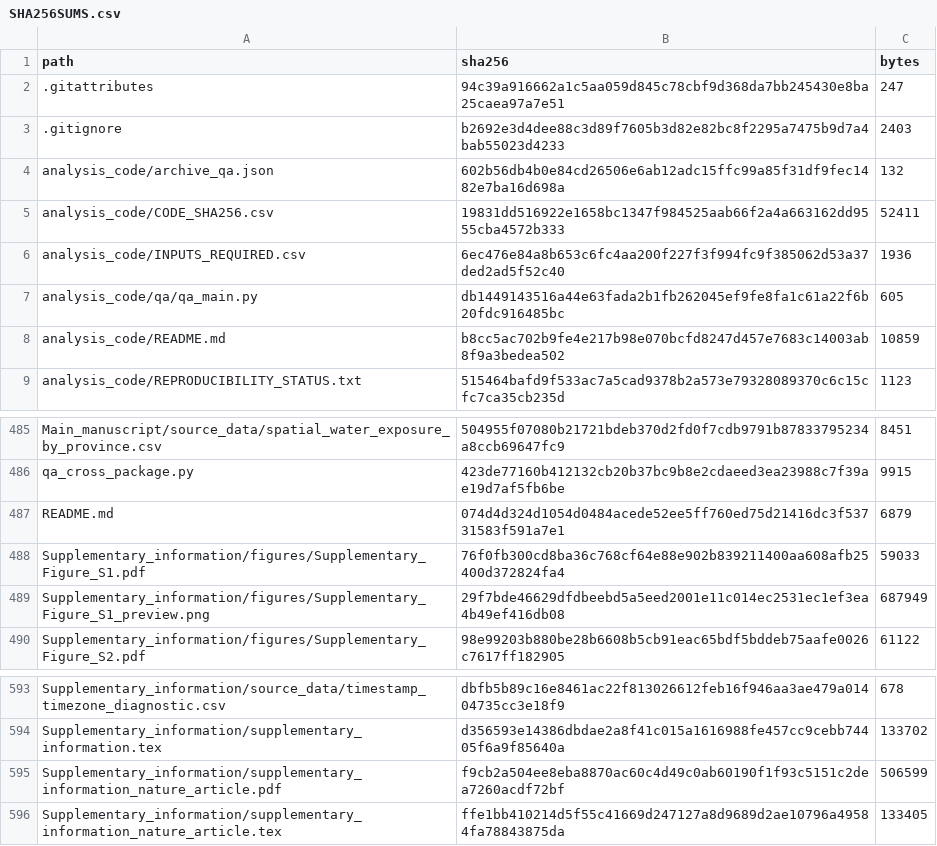
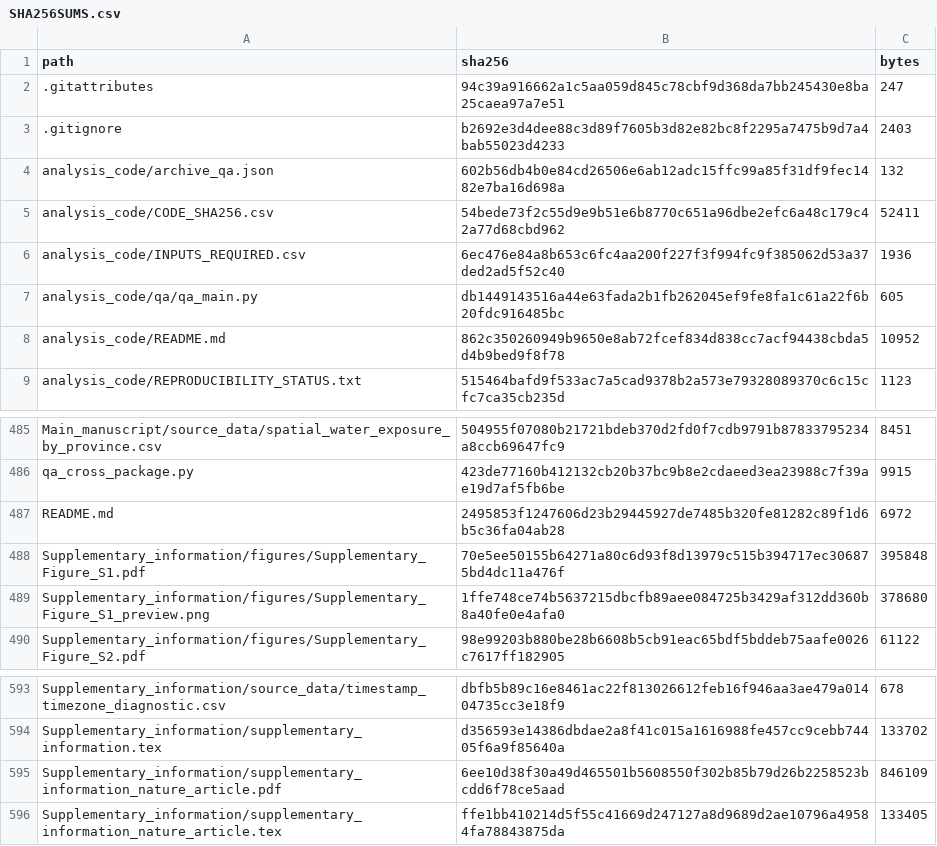
Before and after one commit to 1223044298-ship-it/curtailment-traps-early-green-hydrogen-assets-beyond-the-reach-of-learning, a CSV file: SHA256SUMS.csv, drawn as a sheet; only a part is shown, gaps mark what is left out; the diff covers the shown part only.

```diff
--- a/SHA256SUMS.csv
+++ b/SHA256SUMS.csv
@@ -4,6 +4,6 @@ path,sha256,bytes
 analysis_code/archive_qa.json,602b56db4b0e84cd26506e6ab12adc15ffc99a85f31df9fec1482e7ba16d698a,132
-analysis_code/CODE_SHA256.csv,19831dd516922e1658bc1347f984525aab66f2a4a663162dd9555cba4572b333,52411
+analysis_code/CODE_SHA256.csv,54bede73f2c55d9e9b51e6b8770c651a96dbe2efc6a48c179c42a77d68cbd962,52411
 analysis_code/INPUTS_REQUIRED.csv,6ec476e84a8b653c6fc4aa200f227f3f994fc9f385062d53a37ded2ad5f52c40,1936
 analysis_code/qa/qa_main.py,db1449143516a44e63fada2b1fb262045ef9fe8fa1c61a22f6b20fdc916485bc,605
-analysis_code/README.md,b8cc5ac702b9fe4e217b98e070bcfd8247d457e7683c14003ab8f9a3bedea502,10859
+analysis_code/README.md,862c350260949b9650e8ab72fcef834d838cc7acf94438cbda5d4b9bed9f8f78,10952
 analysis_code/REPRODUCIBILITY_STATUS.txt,515464bafd9f533ac7a5cad9378b2a573e79328089370c6c15cfc7ca35cb235d,1123
@@ -486,5 +486,5 @@ Main_manuscript/source_data/spatial_water_exposure_by_province.csv,504955f07080b
 qa_cross_package.py,423de77160b412132cb20b37bc9b8e2cdaeed3ea23988c7f39ae19d7af5fb6be,9915
-README.md,074d4d324d1054d0484acede52ee5ff760ed75d21416dc3f53731583f591a7e1,6879
-Supplementary_information/figures/Supplementary_Figure_S1.pdf,76f0fb300cd8ba36c768cf64e88e902b839211400aa608afb25400d372824fa4,59033
-Supplementary_information/figures/Supplementary_Figure_S1_preview.png,29f7bde46629dfdbeebd5a5eed2001e11c014ec2531ec1ef3ea4b49ef416db08,687949
+README.md,2495853f1247606d23b29445927de7485b320fe81282c89f1d6b5c36fa04ab28,6972
+Supplementary_information/figures/Supplementary_Figure_S1.pdf,70e5ee50155b64271a80c6d93f8d13979c515b394717ec306875bd4dc11a476f,395848
+Supplementary_information/figures/Supplementary_Figure_S1_preview.png,1ffe748ce74b5637215dbcfb89aee084725b3429af312dd360b8a40fe0e4afa0,378680
 Supplementary_information/figures/Supplementary_Figure_S2.pdf,98e99203b880be28b6608b5cb91eac65bdf5bddeb75aafe0026c7617ff182905,61122
@@ -594,3 +594,3 @@ Supplementary_information/source_data/timestamp_timezone_diagnostic.csv,dbfb5b89
 Supplementary_information/supplementary_information.tex,d356593e14386dbdae2a8f41c015a1616988fe457cc9cebb74405f6a9f85640a,133702
-Supplementary_information/supplementary_information_nature_article.pdf,f9cb2a504ee8eba8870ac60c4d49c0ab60190f1f93c5151c2dea7260acdf72bf,506599
+Supplementary_information/supplementary_information_nature_article.pdf,6ee10d38f30a49d465501b5608550f302b85b79d26b2258523bcdd6f78ce5aad,846109
 Supplementary_information/supplementary_information_nature_article.tex,ffe1bb410214d5f55c41669d247127a8d9689d2ae10796a49584fa78843875da,133405
```
Also changed, not shown: 28 edited cells elsewhere in this file, analysis_code/CODE_SHA256.csv, figures/edit_log.csv, 21 other files.
